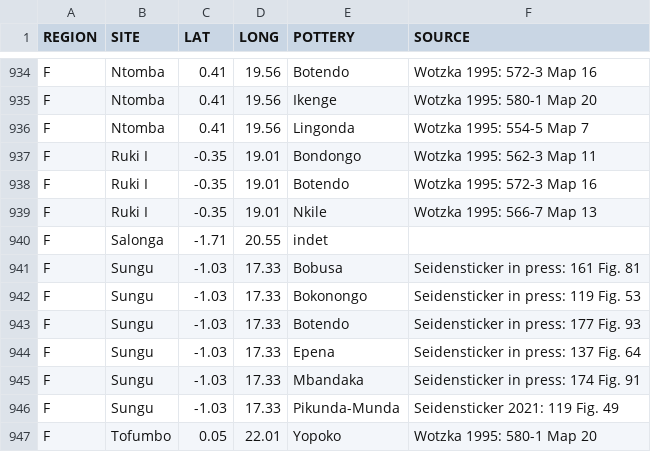
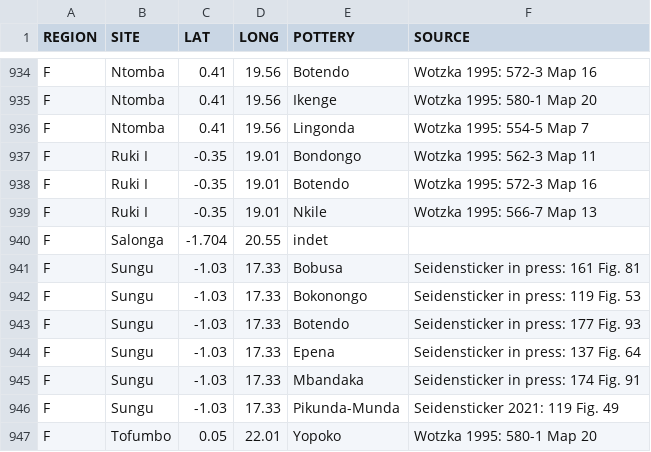
Before and after one commit to dirkseidensticker/aSCAC, a CSV file: sites.csv, drawn as a sheet; only a part is shown, gaps mark what is left out.

Commit message:
refinded coords for Salonga SNG site

```diff
--- a/sites.csv
+++ b/sites.csv
@@ -939,3 +939,3 @@
 "F","Ruki I",-0.35,19.01,"Nkile","Wotzka 1995: 566-7 Map 13"
-"F","Salonga",-1.71,20.55,"indet",""
+"F","Salonga",-1.704,20.55,"indet",""
 "F","Sungu",-1.03,17.33,"Bobusa","Seidensticker in press: 161 Fig. 81"
```
